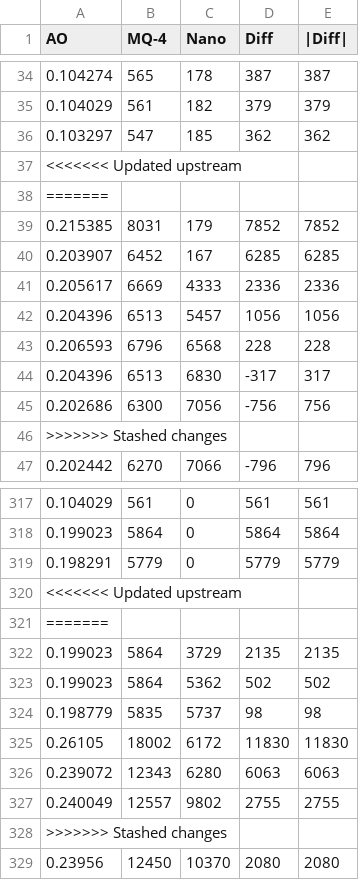
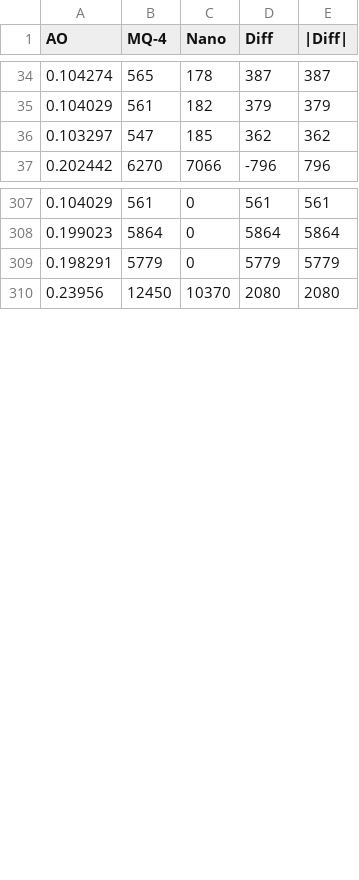
Before and after one commit to Lvyuche/MethaneSensor, a CSV file: src/5500_sensor_data.csv, drawn as a sheet; only a part is shown, gaps mark what is left out; the diff covers the shown part only; the diff names each change by its address in the sheet, - before the commit and + after, or states it on an @@ line.

```diff
--- a/src/5500_sensor_data.csv
+++ b/src/5500_sensor_data.csv
-row 37: <<<<<<< Updated upstream
-row 38: =======
-row 39: 0.215385 | 8031 | 179 | 7852 | 7852
-row 40: 0.203907 | 6452 | 167 | 6285 | 6285
-row 41: 0.205617 | 6669 | 4333 | 2336 | 2336
-row 42: 0.204396 | 6513 | 5457 | 1056 | 1056
-row 43: 0.206593 | 6796 | 6568 | 228 | 228
-row 44: 0.204396 | 6513 | 6830 | -317 | 317
-row 45: 0.202686 | 6300 | 7056 | -756 | 756
-row 46: >>>>>>> Stashed changes
-row 320: <<<<<<< Updated upstream
-row 321: =======
-row 322: 0.199023 | 5864 | 3729 | 2135 | 2135
-row 323: 0.199023 | 5864 | 5362 | 502 | 502
-row 324: 0.198779 | 5835 | 5737 | 98 | 98
-row 325: 0.26105 | 18002 | 6172 | 11830 | 11830
-row 326: 0.239072 | 12343 | 6280 | 6063 | 6063
-row 327: 0.240049 | 12557 | 9802 | 2755 | 2755
-row 328: >>>>>>> Stashed changes
```
Also changed, not shown: 21 removed rows elsewhere in this file, sensor/5500_sensor_data_3.3.csv, sensor/5500_sensor_data_3.54.csv, 6 other files.
